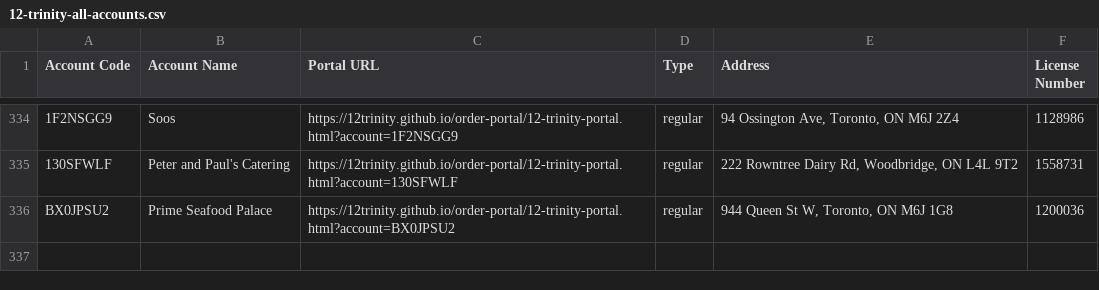
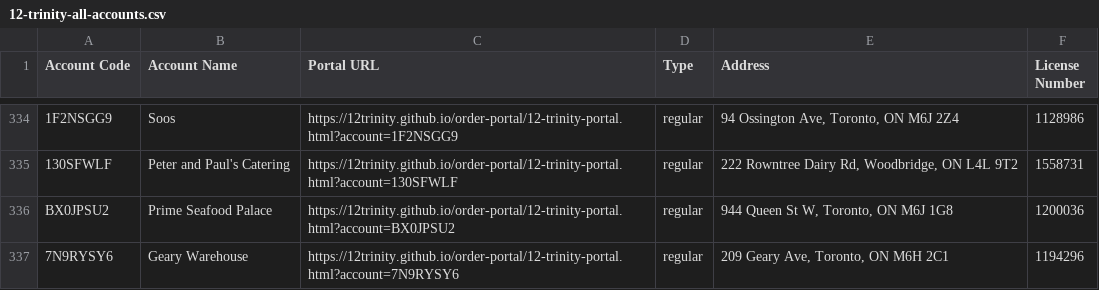
Before and after one commit to 12Trinity/order-portal, a CSV file: 12-trinity-all-accounts.csv, drawn as a sheet; only a part is shown, gaps mark what is left out; the diff names each change by its address in the sheet, - before the commit and + after, or states it on an @@ line.

Commit message:
Add files via upload

```diff
--- a/12-trinity-all-accounts.csv
+++ b/12-trinity-all-accounts.csv
+row 337: 7N9RYSY6 | Geary Warehouse | https://12trinity.github.io/order-portal/12-trinity-portal.html?account=7N9RYSY6 | regular | 209 Geary Ave, Toronto, ON M6H 2C1 | 1194296
```
